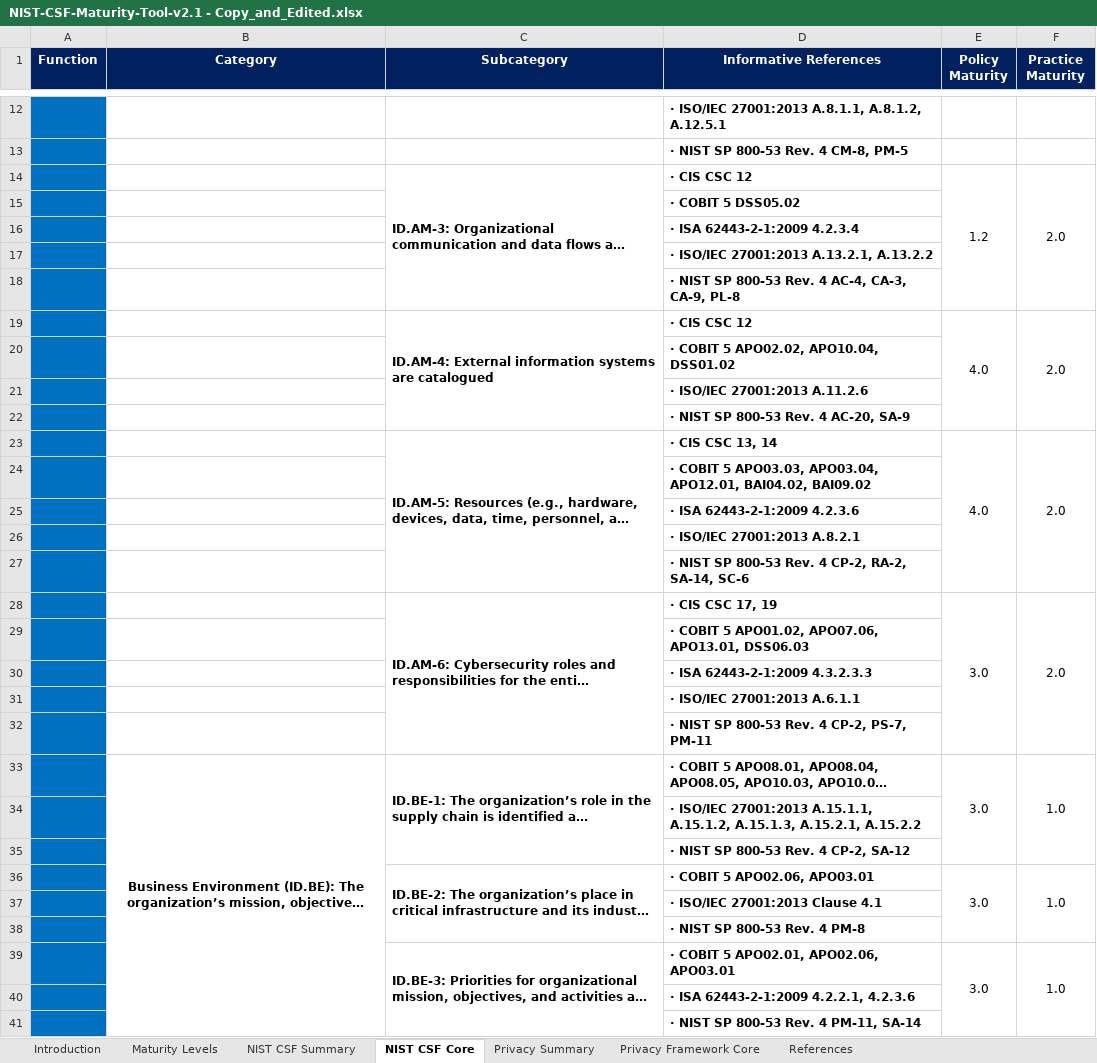
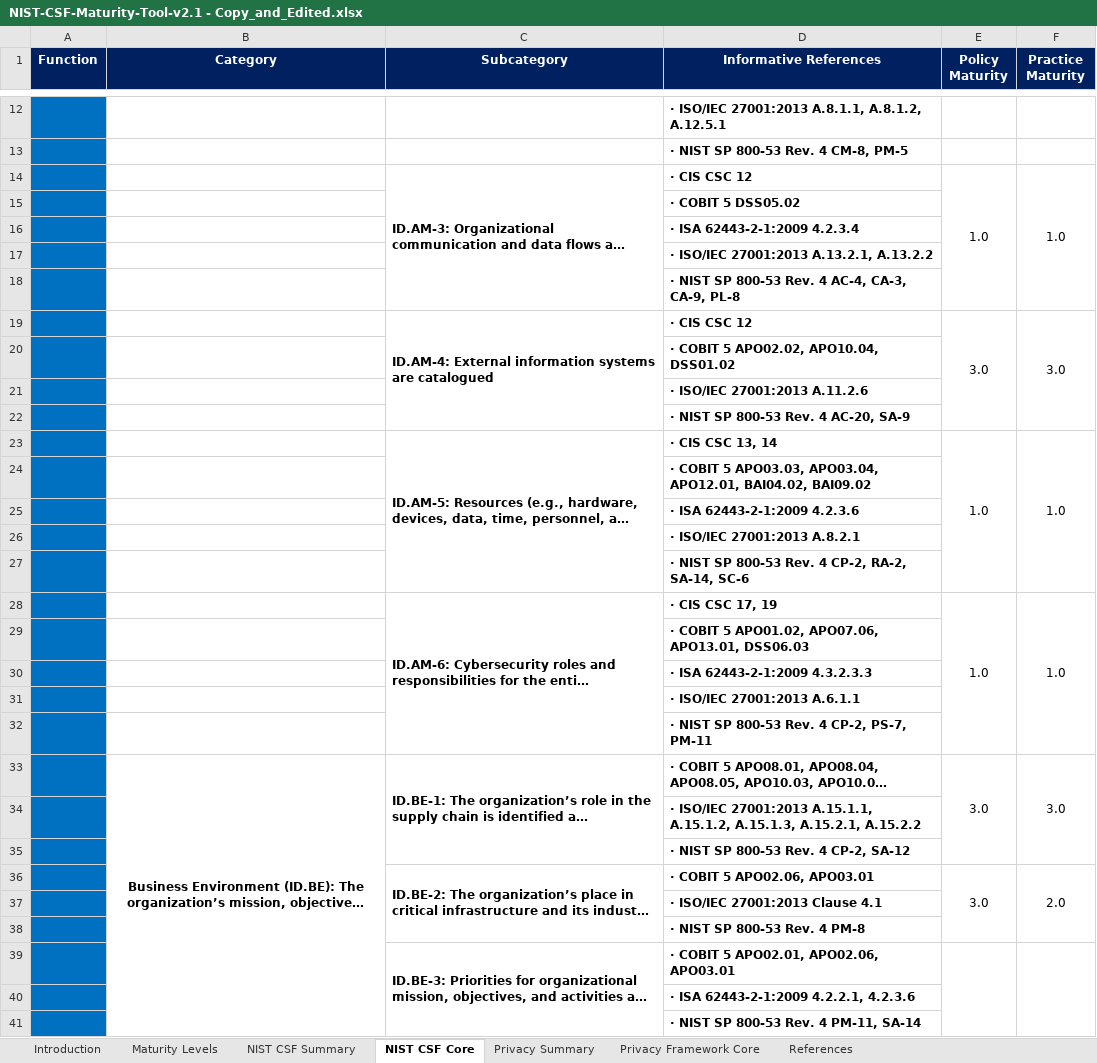
Before and after one commit to khansiddique/GRC-LAB-1_Cyber-Risk-and-Maturity-Assessments, an Excel workbook: NIST-CSF-Maturity-Tool-v2.1 - Copy_and_Edited.xlsx, sheet NIST CSF Core, drawn as a sheet; only a part is shown, gaps mark what is left out; long unchanged cells end in …; values as stored, in another font and other column widths than the file's, no borders; the diff covers the shown part only; the diff names each change by its address in the sheet, - before the commit and + after, or states it on an @@ line.

Commit message:
Add files via upload
Updated File with all complete.

```diff
--- a/NIST-CSF-Maturity-Tool-v2.1 - Copy_and_Edited.xlsx (sheet NIST CSF Core)
+++ b/NIST-CSF-Maturity-Tool-v2.1 - Copy_and_Edited.xlsx (sheet NIST CSF Core)
-E14 (Policy Maturity): 1.2
+E14 (Policy Maturity): 1.0
-F14 (Practice Maturity): 2.0
+F14 (Practice Maturity): 1.0
-E19 (Policy Maturity): 4.0
+E19 (Policy Maturity): 3.0
-F19 (Practice Maturity): 2.0
+F19 (Practice Maturity): 3.0
-E23 (Policy Maturity): 4.0
+E23 (Policy Maturity): 1.0
-F23 (Practice Maturity): 2.0
+F23 (Practice Maturity): 1.0
-E28 (Policy Maturity): 3.0
+E28 (Policy Maturity): 1.0
-F28 (Practice Maturity): 2.0
+F28 (Practice Maturity): 1.0
-F33 (Practice Maturity): 1.0
+F33 (Practice Maturity): 3.0
-F36 (Practice Maturity): 1.0
+F36 (Practice Maturity): 2.0
-E39 (Policy Maturity): 3.0
+E39 (Policy Maturity): (empty)
-F39 (Practice Maturity): 1.0
+F39 (Practice Maturity): (empty)
```
Also changed, not shown: 176 edited cells elsewhere in this sheet, sheet NIST CSF Summary, charts or pictures.
